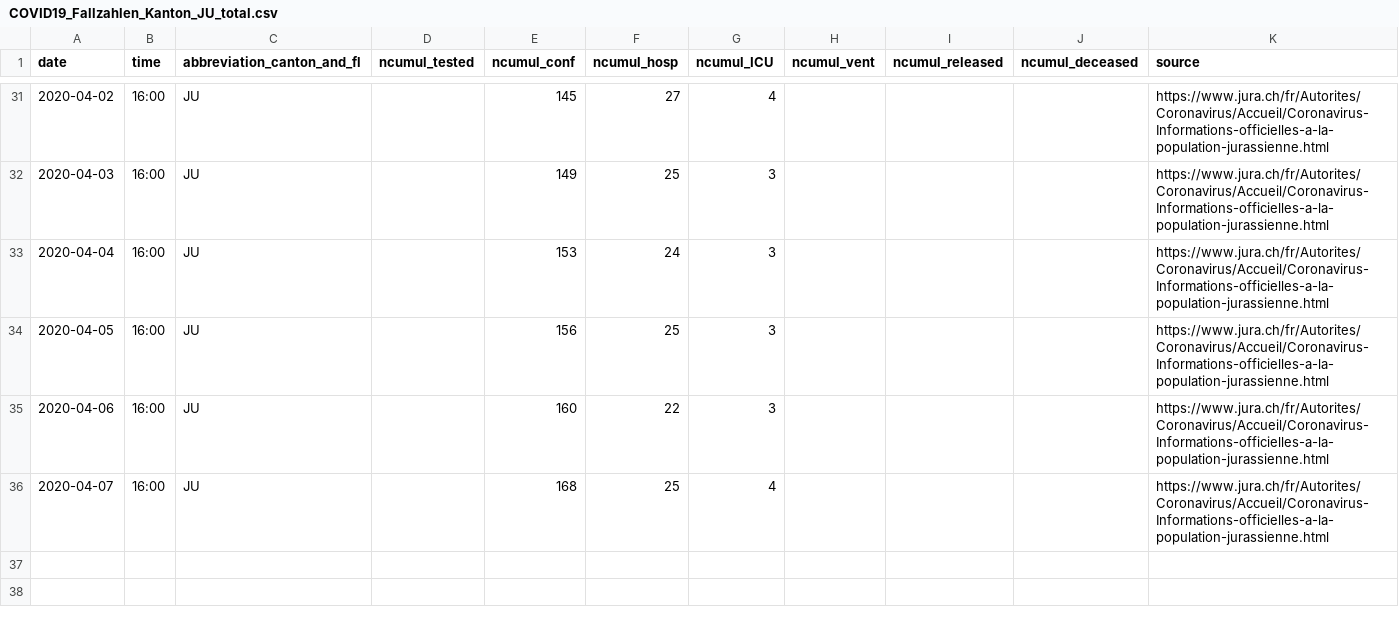
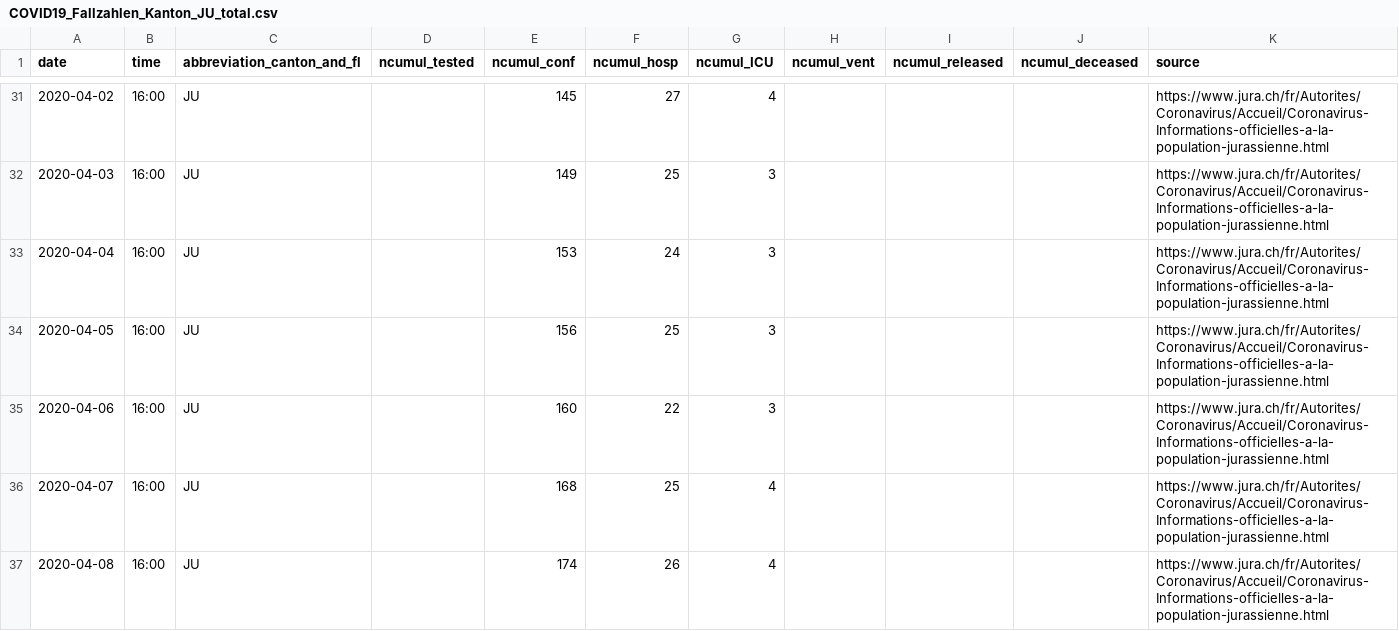
Before and after one commit to cclauss/covid_19, a CSV file: fallzahlen_kanton_total_csv/COVID19_Fallzahlen_Kanton_JU_total.csv, drawn as a sheet; only a part is shown, gaps mark what is left out.

```diff
--- a/fallzahlen_kanton_total_csv/COVID19_Fallzahlen_Kanton_JU_total.csv
+++ b/fallzahlen_kanton_total_csv/COVID19_Fallzahlen_Kanton_JU_total.csv
@@ -36 +36,2 @@ date,time,abbreviation_canton_and_fl,ncumul_tested,ncumul_conf,ncumul_hosp,ncumu
 2020-04-07,16:00,JU,"",168,25,4,"","","",https://www.jura.ch/fr/Autorites/Coronavirus/Accueil/Coronavirus-Informations-officielles-a-la-population-jurassienne.html
+2020-04-08,16:00,JU,"",174,26,4,"","","",https://www.jura.ch/fr/Autorites/Coronavirus/Accueil/Coronavirus-Informations-officielles-a-la-population-jurassienne.html
```
